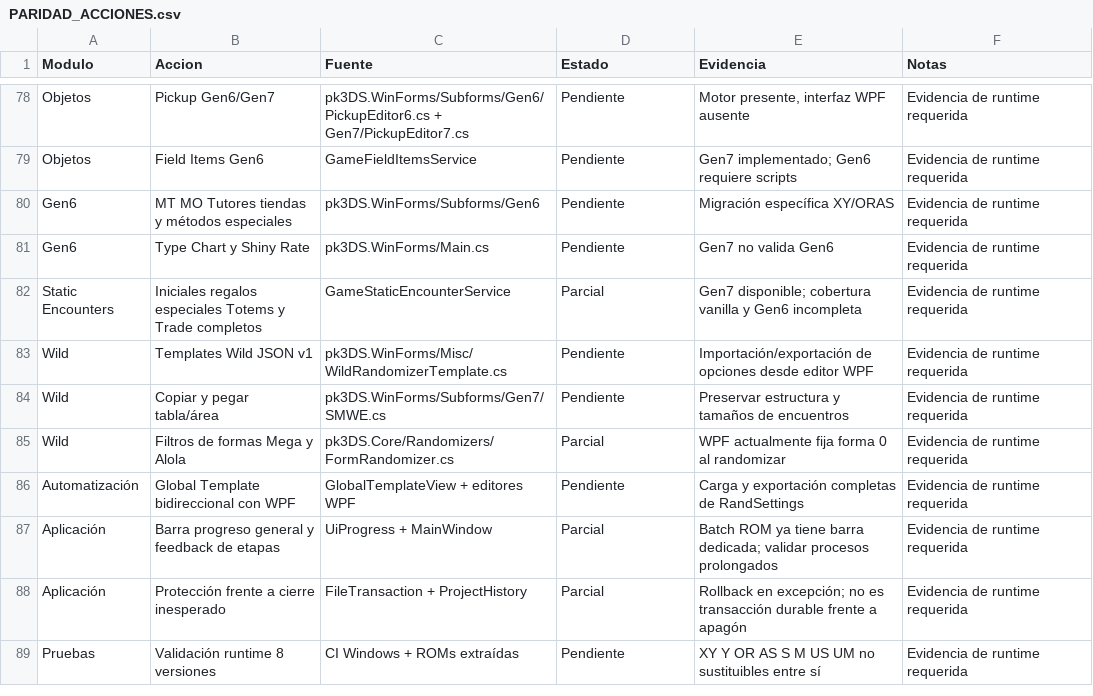
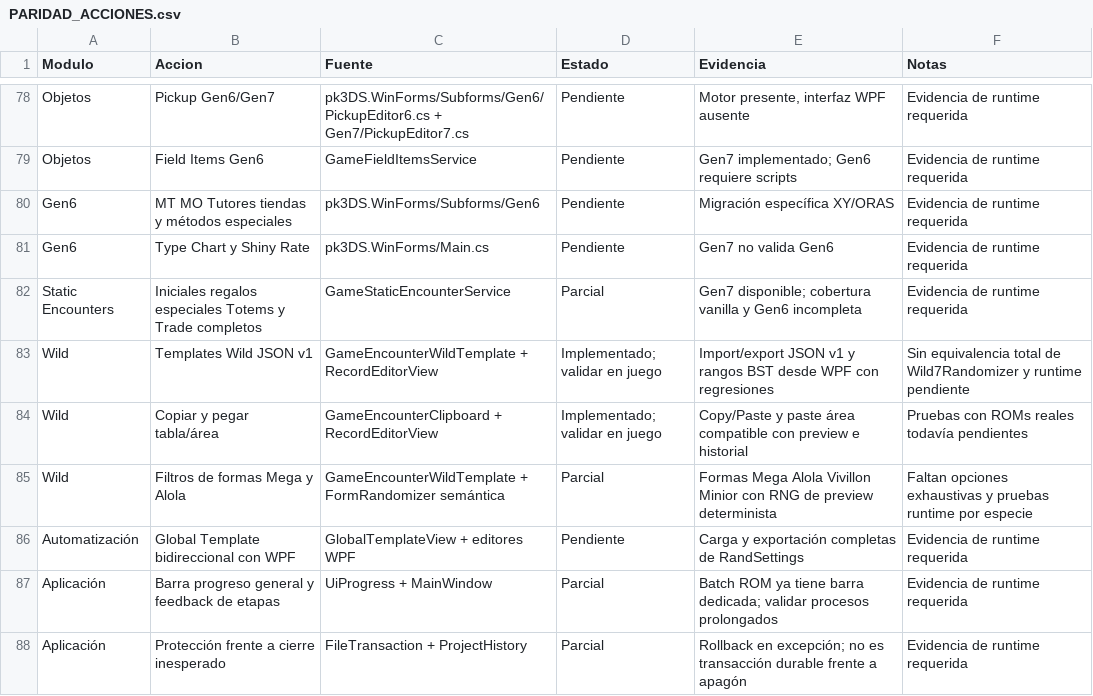
Before and after one commit to joanjuz/Definitive-Randomizer, a CSV file: docs/3ds-progressive/PARIDAD_ACCIONES.csv, drawn as a sheet; only a part is shown, gaps mark what is left out; the shorter side is filled out with more unchanged rows.

Commit message:
[audit] Registrar Wild v1 y copy/paste como implementados pendientes de runtime

```diff
--- a/docs/3ds-progressive/PARIDAD_ACCIONES.csv
+++ b/docs/3ds-progressive/PARIDAD_ACCIONES.csv
@@ -82,5 +82,5 @@ Gen6,Type Chart y Shiny Rate,pk3DS.WinForms/Main.cs,Pendiente,Gen7 no valida Gen
 Static Encounters,Iniciales regalos especiales Totems y Trade completos,GameStaticEncounterService,Parcial,Gen7 disponible; cobertura vanilla y Gen6 incompleta,Evidencia de runtime requerida
-Wild,Templates Wild JSON v1,pk3DS.WinForms/Misc/WildRandomizerTemplate.cs,Pendiente,Importación/exportación de opciones desde editor WPF,Evidencia de runtime requerida
-Wild,Copiar y pegar tabla/área,pk3DS.WinForms/Subforms/Gen7/SMWE.cs,Pendiente,Preservar estructura y tamaños de encuentros,Evidencia de runtime requerida
-Wild,Filtros de formas Mega y Alola,pk3DS.Core/Randomizers/FormRandomizer.cs,Parcial,WPF actualmente fija forma 0 al randomizar,Evidencia de runtime requerida
+Wild,Templates Wild JSON v1,GameEncounterWildTemplate + RecordEditorView,Implementado; validar en juego,Import/export JSON v1 y rangos BST desde WPF con regresiones,Sin equivalencia total de Wild7Randomizer y runtime pendiente
+Wild,Copiar y pegar tabla/área,GameEncounterClipboard + RecordEditorView,Implementado; validar en juego,Copy/Paste y paste área compatible con preview e historial,Pruebas con ROMs reales todavía pendientes
+Wild,Filtros de formas Mega y Alola,GameEncounterWildTemplate + FormRandomizer semántica,Parcial,Formas Mega Alola Vivillon Minior con RNG de preview determinista,Faltan opciones exhaustivas y pruebas runtime por especie
 Automatización,Global Template bidireccional con WPF,GlobalTemplateView + editores WPF,Pendiente,Carga y exportación completas de RandSettings,Evidencia de runtime requerida
```
